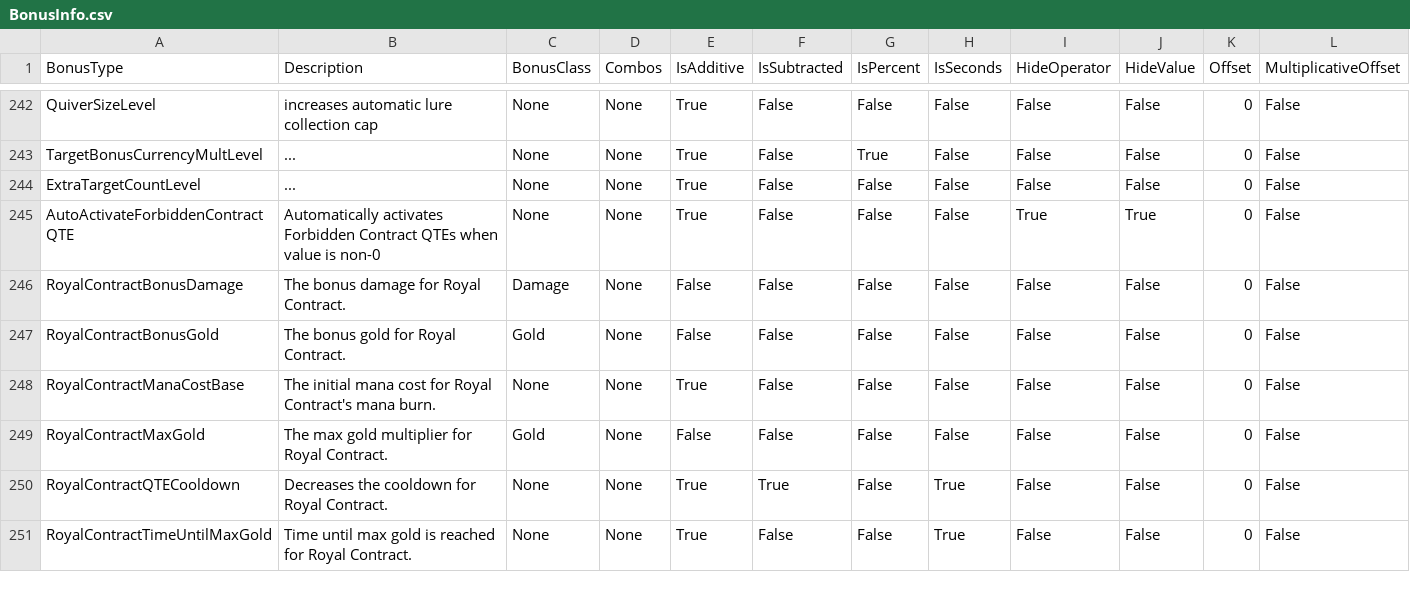
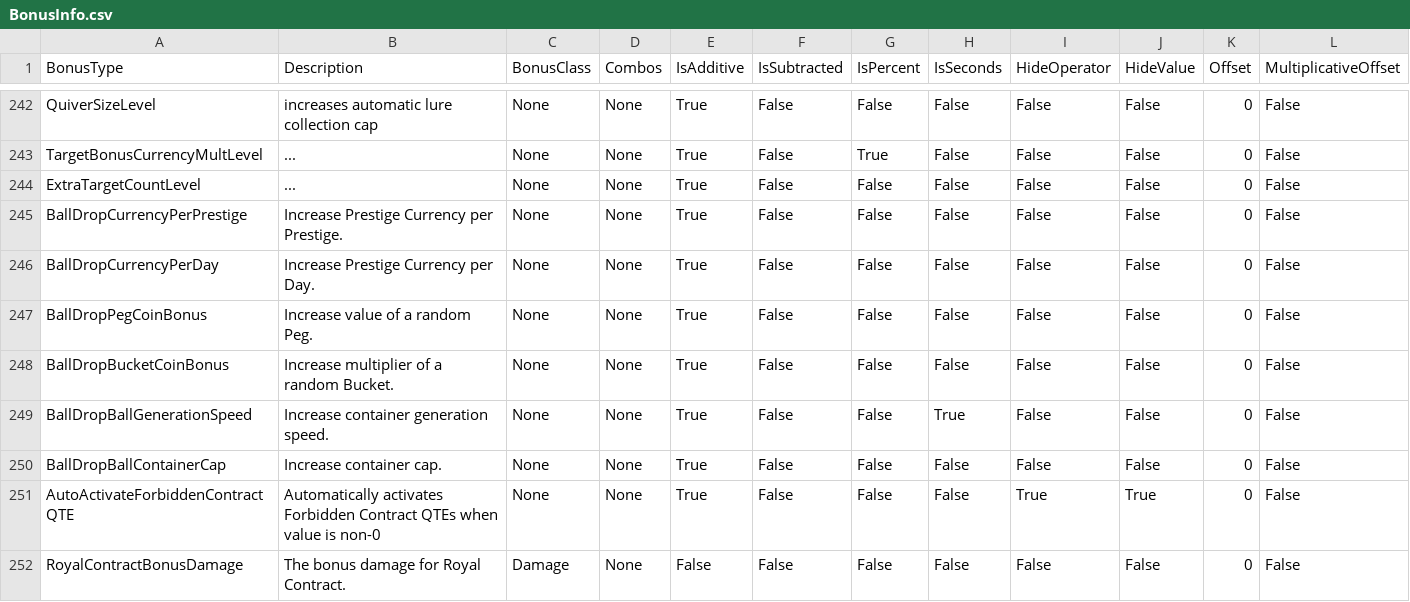
Before and after one commit to rawrzcookie/TT2_CSV, a CSV file: csv/BonusInfo.csv, drawn as a sheet; only a part is shown, gaps mark what is left out; the shorter side is filled out with more unchanged rows; the diff names each change by its address in the sheet, - before the commit and + after, or states it on an @@ line.

```diff
--- a/csv/BonusInfo.csv
+++ b/csv/BonusInfo.csv
+row 245: BallDropCurrencyPerPrestige | Increase Prestige Currency per Prestige. | None | None | True | False | False | False | False | False | 0 | False
+row 246: BallDropCurrencyPerDay | Increase Prestige Currency per Day. | None | None | True | False | False | False | False | False | 0 | False
+row 247: BallDropPegCoinBonus | Increase value of a random Peg. | None | None | True | False | False | False | False | False | 0 | False
+row 248: BallDropBucketCoinBonus | Increase multiplier of a random Bucket. | None | None | True | False | False | False | False | False | 0 | False
+row 249: BallDropBallGenerationSpeed | Increase container generation speed. | None | None | True | False | False | True | False | False | 0 | False
+row 250: BallDropBallContainerCap | Increase container cap. | None | None | True | False | False | False | False | False | 0 | False
```
Also changed, not shown: csv/AvatarInfo.csv, csv/C_EquipmentInfo.csv, 7 other files.
